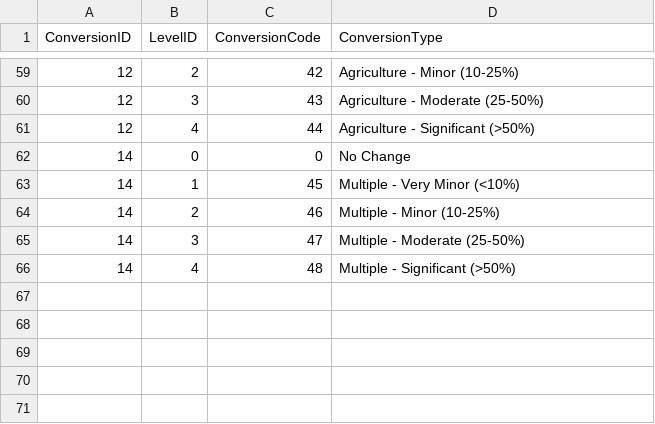
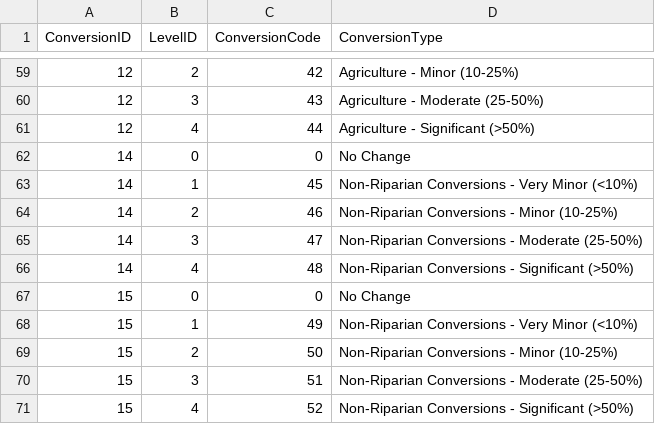
Before and after one commit to Riverscapes/riverscapes-tools, a CSV file: packages/rcat/database/data/Conversions.csv, drawn as a sheet; only a part is shown, gaps mark what is left out.

Commit message:
testing rcat changes

```diff
--- a/packages/rcat/database/data/Conversions.csv
+++ b/packages/rcat/database/data/Conversions.csv
@@ -62,5 +62,10 @@ ConversionID,LevelID,ConversionCode,ConversionType
 14,0,0,No Change
-14,1,45,Multiple - Very Minor (<10%)
-14,2,46,Multiple - Minor (10-25%)
-14,3,47,Multiple - Moderate (25-50%)
-14,4,48,Multiple - Significant (>50%)
+14,1,45,Non-Riparian Conversions - Very Minor (<10%)
+14,2,46,Non-Riparian Conversions - Minor (10-25%)
+14,3,47,Non-Riparian Conversions - Moderate (25-50%)
+14,4,48,Non-Riparian Conversions - Significant (>50%)
+15,0,0,No Change
+15,1,49,Non-Riparian Conversions - Very Minor (<10%)
+15,2,50,Non-Riparian Conversions - Minor (10-25%)
+15,3,51,Non-Riparian Conversions - Moderate (25-50%)
+15,4,52,Non-Riparian Conversions - Significant (>50%)
```
Also changed, not shown: packages/rcat/database/data/ConversionVals.csv, packages/rcat/database/data/IGOAttributes.csv, 8 other files.
